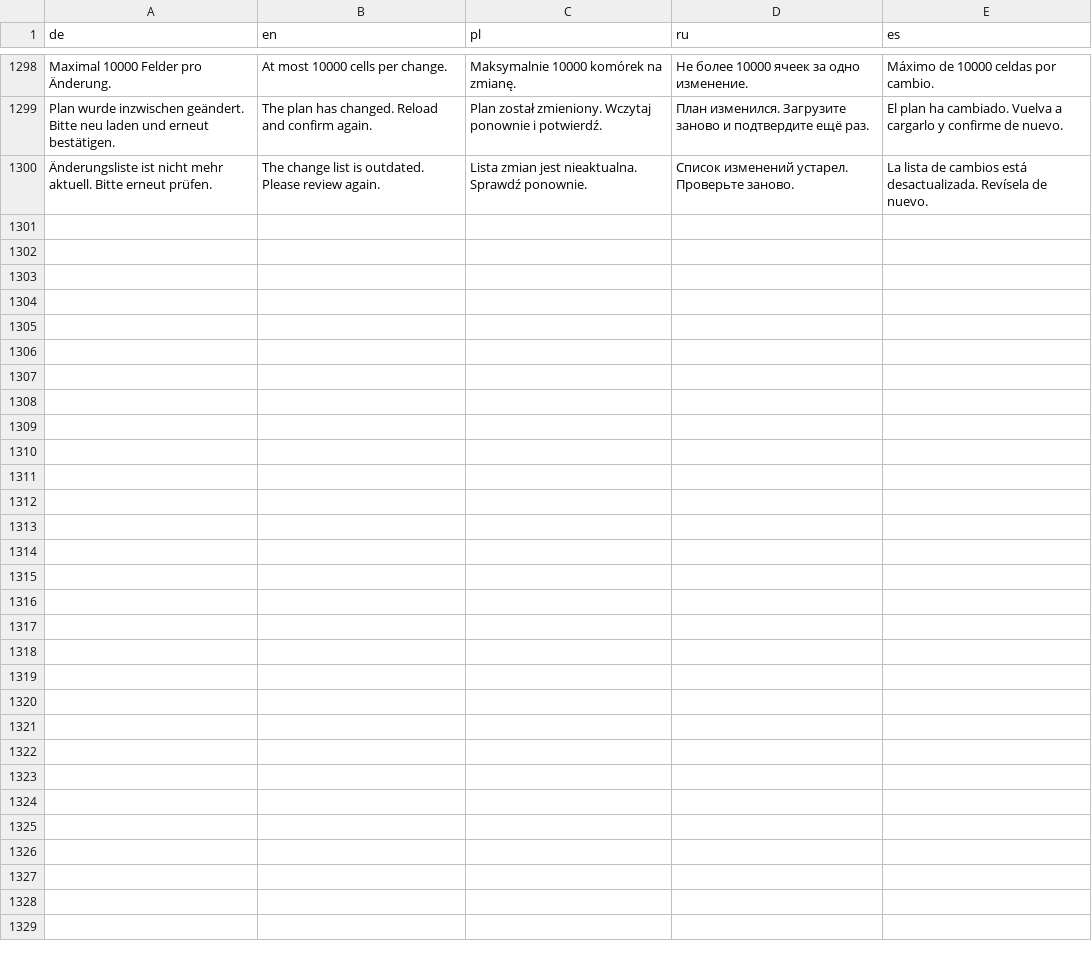
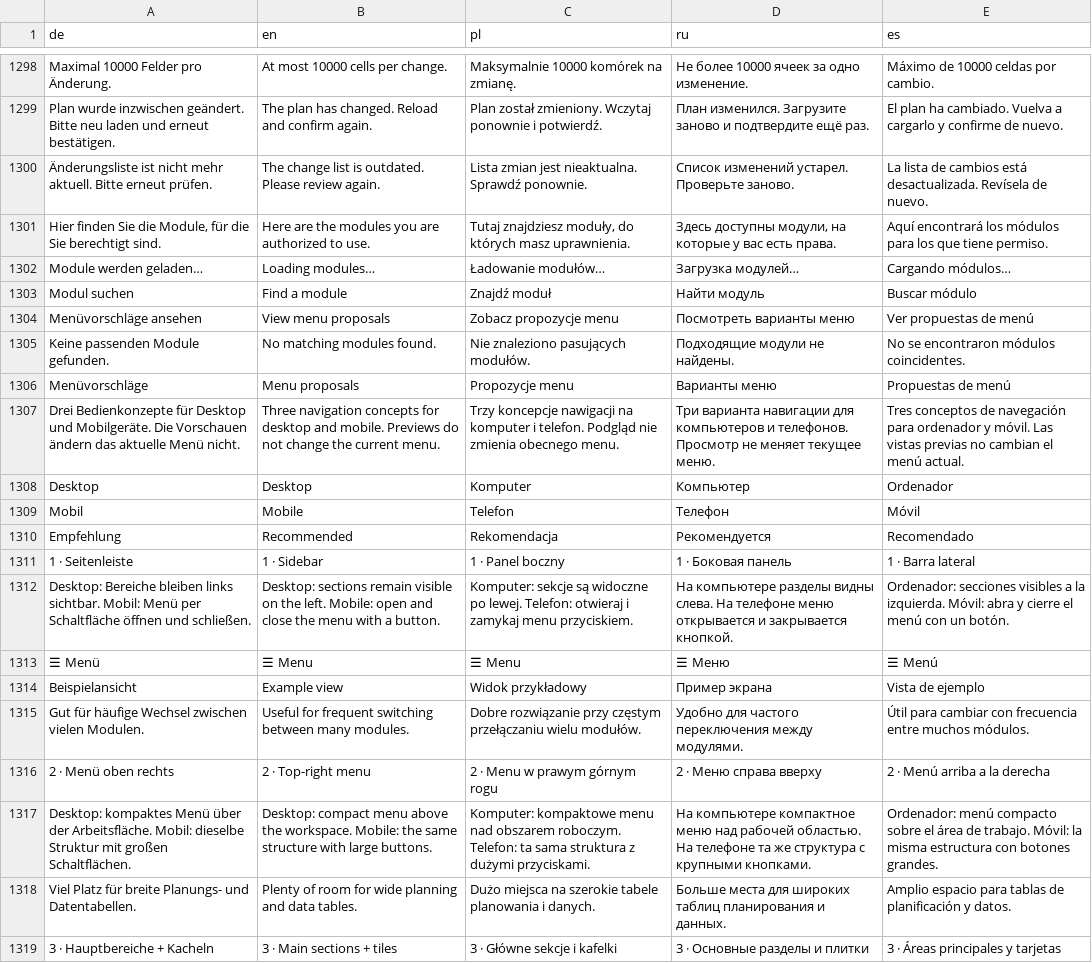
Before and after one commit to omueller369/LokZeitleiste, a TSV file: backend/lokzeitleiste/locales/translations.tsv, drawn as a sheet; only a part is shown, gaps mark what is left out; the diff covers the shown part only; the diff names each change by its address in the sheet, - before the commit and + after, or states it on an @@ line.

Commit message:
Add permission-filtered backend start portal and responsive menu design previews

```diff
--- a/backend/lokzeitleiste/locales/translations.tsv
+++ b/backend/lokzeitleiste/locales/translations.tsv
+row 1301: Hier finden Sie die Module, für die Sie berechtigt sind. | Here are the modules you are authorized to use. | Tutaj znajdziesz moduły, do których masz uprawnienia. | Здесь доступны модули, на которые у вас есть права. | Aquí encontrará los módulos para los que tiene permiso.
+row 1302: Module werden geladen… | Loading modules… | Ładowanie modułów… | Загрузка модулей… | Cargando módulos…
+row 1303: Modul suchen | Find a module | Znajdź moduł | Найти модуль | Buscar módulo
+row 1304: Menüvorschläge ansehen | View menu proposals | Zobacz propozycje menu | Посмотреть варианты меню | Ver propuestas de menú
+row 1305: Keine passenden Module gefunden. | No matching modules found. | Nie znaleziono pasujących modułów. | Подходящие модули не найдены. | No se encontraron módulos coincidentes.
+row 1306: Menüvorschläge | Menu proposals | Propozycje menu | Варианты меню | Propuestas de menú
+row 1307: Drei Bedienkonzepte für Desktop und Mobilgeräte. Die Vorschauen ändern das aktuelle Menü nicht. | Three navigation concepts for desktop and mobile. Previews do not change the current menu. | Trzy koncepcje nawigacji na komputer i telefon. Podgląd nie zmienia obecnego menu. | Три варианта навигации для компьютеров и телефонов. Просмотр не меняет текущее меню. | Tres conceptos de navegación para ordenador y móvil. Las vistas previas no cambian el menú actual.
+row 1308: Desktop | Desktop | Komputer | Компьютер | Ordenador
+row 1309: Mobil | Mobile | Telefon | Телефон | Móvil
+row 1310: Empfehlung | Recommended | Rekomendacja | Рекомендуется | Recomendado
+row 1311: 1 · Seitenleiste | 1 · Sidebar | 1 · Panel boczny | 1 · Боковая панель | 1 · Barra lateral
+row 1312: Desktop: Bereiche bleiben links sichtbar. Mobil: Menü per Schaltfläche öffnen und schließen. | Desktop: sections remain visible on the left. Mobile: open and close the menu with a button. | Komputer: sekcje są widoczne po lewej. Telefon: otwieraj i zamykaj menu przyciskiem. | На компьютере разделы видны слева. На телефоне меню открывается и закрывается кнопкой. | Ordenador: secciones visibles a la izquierda. Móvil: abra y cierre el menú con un botón.
+row 1313: ☰ Menü | ☰ Menu | ☰ Menu | ☰ Меню | ☰ Menú
+row 1314: Beispielansicht | Example view | Widok przykładowy | Пример экрана | Vista de ejemplo
+row 1315: Gut für häufige Wechsel zwischen vielen Modulen. | Useful for frequent switching between many modules. | Dobre rozwiązanie przy częstym przełączaniu wielu modułów. | Удобно для частого переключения между модулями. | Útil para cambiar con frecuencia entre muchos módulos.
+row 1316: 2 · Menü oben rechts | 2 · Top-right menu | 2 · Menu w prawym górnym rogu | 2 · Меню справа вверху | 2 · Menú arriba a la derecha
+row 1317: Desktop: kompaktes Menü über der Arbeitsfläche. Mobil: dieselbe Struktur mit großen Schaltflächen. | Desktop: compact menu above the workspace. Mobile: the same structure with large buttons. | Komputer: kompaktowe menu nad obszarem roboczym. Telefon: ta sama struktura z dużymi przyciskami. | На компьютере компактное меню над рабочей областью. На телефоне та же структура с крупными кнопками. | Ordenador: menú compacto sobre el área de trabajo. Móvil: la misma estructura con botones grandes.
+row 1318: Viel Platz für breite Planungs- und Datentabellen. | Plenty of room for wide planning and data tables. | Dużo miejsca na szerokie tabele planowania i danych. | Больше места для широких таблиц планирования и данных. | Amplio espacio para tablas de planificación y datos.
+row 1319: 3 · Hauptbereiche + Kacheln | 3 · Main sections + tiles | 3 · Główne sekcje i kafelki | 3 · Основные разделы и плитки | 3 · Áreas principales y tarjetas
```
Also changed, not shown: 10 added rows elsewhere in this file, 12 other files.
